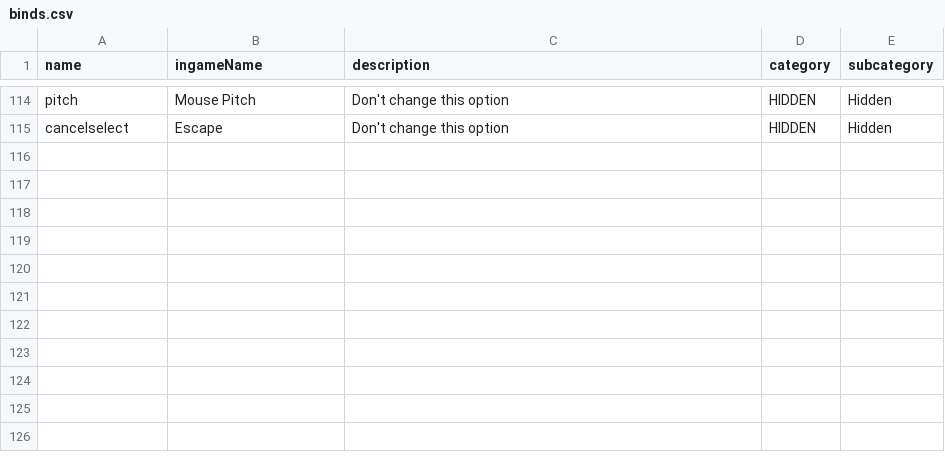
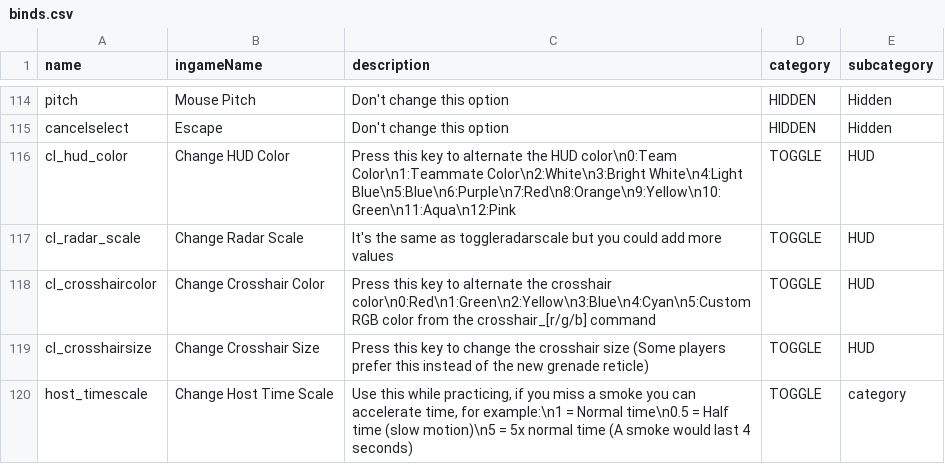
Before and after one commit to buquerindev/CS2BindGeneratorUnity, a CSV file: Python/src/binds.csv, drawn as a sheet; only a part is shown, gaps mark what is left out.

Commit message:
Updated binds and commands

```diff
--- a/Python/src/binds.csv
+++ b/Python/src/binds.csv
@@ -115 +115,6 @@ pitch;Mouse Pitch;Don't change this option;HIDDEN;Hidden
 cancelselect;Escape;Don't change this option;HIDDEN;Hidden
+cl_hud_color;Change HUD Color;Press this key to alternate the HUD color\n0:Team Color\n1:Teammate Color\n2:White\n3:Bright White\n4:Light Blue\n5:Blue\n6:Purple\n7:Red\n8:Orange\n9:Yellow\n10:Green\n11:Aqua\n12:Pink;TOGGLE;HUD
+cl_radar_scale;Change Radar Scale;It's the same as toggleradarscale but you could add more values;TOGGLE;HUD
+cl_crosshaircolor;Change Crosshair Color;Press this key to alternate the crosshair color\n0:Red\n1:Green\n2:Yellow\n3:Blue\n4:Cyan\n5:Custom RGB color from the crosshair_[r/g/b] command;TOGGLE;HUD
+cl_crosshairsize;Change Crosshair Size;Press this key to change the crosshair size (Some players prefer this instead of the new grenade reticle);TOGGLE;HUD
+host_timescale;Change Host Time Scale;Use this while practicing, if you miss a smoke you can accelerate time, for example:\n1 = Normal time\n0.5 = Half time (slow motion)\n5 = 5x normal time (A smoke would last 4 seconds);TOGGLE;category
```
Also changed, not shown: 2 other files.
